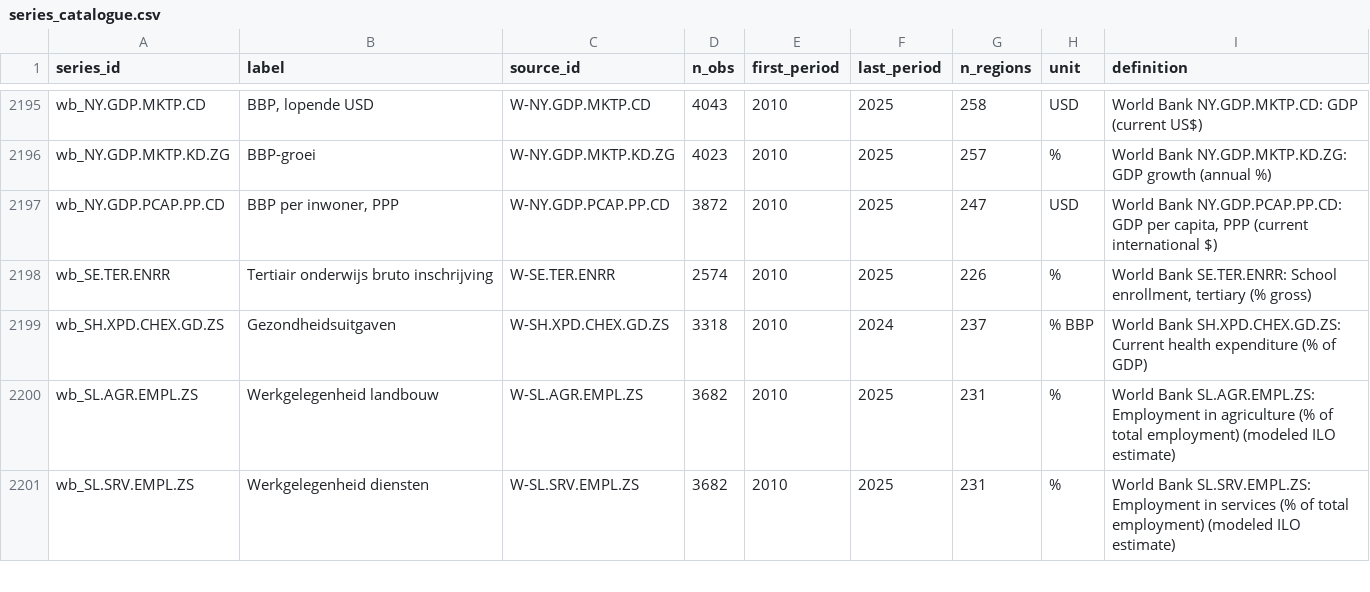
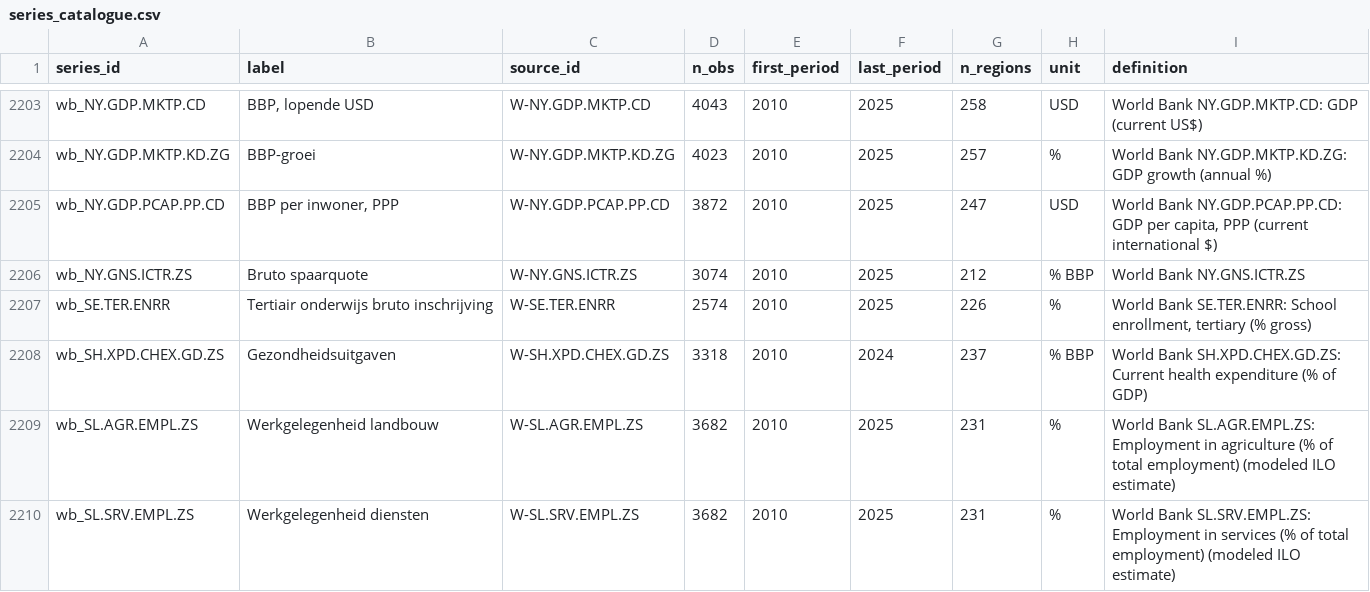
Before and after one commit to arthurprinsen-ai/Bedrijfsgeheugen, a CSV file: portal-v2/reports/trendbank/series_catalogue.csv, drawn as a sheet; only a part is shown, gaps mark what is left out; the diff covers the shown part only; the diff names each change by its address in the sheet, - before the commit and + after, or states it on an @@ line.

```diff
--- a/portal-v2/reports/trendbank/series_catalogue.csv
+++ b/portal-v2/reports/trendbank/series_catalogue.csv
+row 2206: wb_NY.GNS.ICTR.ZS | Bruto spaarquote | W-NY.GNS.ICTR.ZS | 3074 | 2010 | 2025 | 212 | % BBP | World Bank NY.GNS.ICTR.ZS
```
Also changed, not shown: 10 added rows elsewhere in this file, 9 other files.
